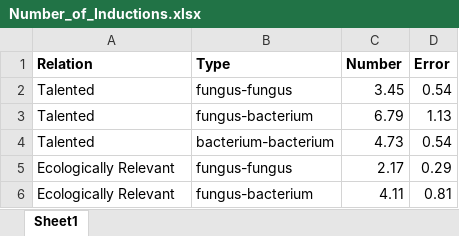
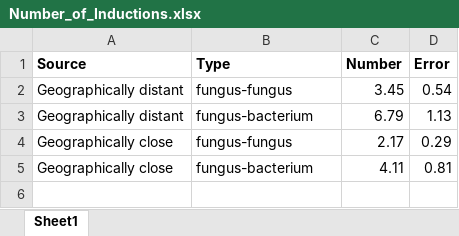
Before and after one commit to michael-cowled/MIMI_DTU_v2, an Excel workbook: Number_of_Inductions.xlsx, sheet Sheet1, drawn as a sheet; values as stored, in another font and other column widths than the file's, no borders; removed rows and columns are numbered as before the commit, all else as after; the diff names each change by its address in the sheet, - before the commit and + after, or states it on an @@ line.

```diff
--- a/Number_of_Inductions.xlsx (sheet Sheet1)
+++ b/Number_of_Inductions.xlsx (sheet Sheet1)
-A1: Relation
+A1: Source
-A2:A3 (Source): Talented
+A2:A3 (Source): Geographically distant
-row 4: Talented | bacterium-bacterium | 4.73 | 0.54
-A4:A5 (Source): Ecologically Relevant
+A4:A5 (Source): Geographically close
```
Also changed, not shown: 6 other files.
